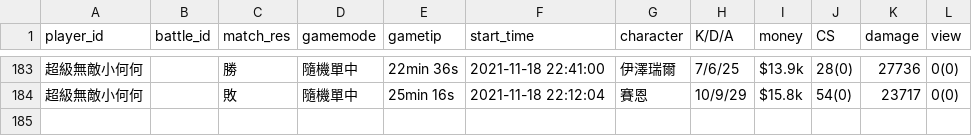
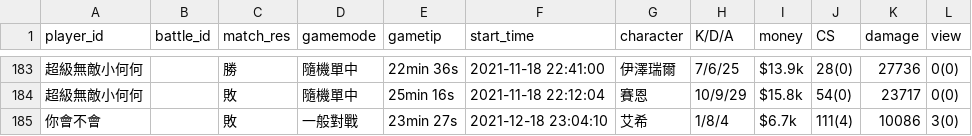
Before and after one commit to ryanlinjui/LoL-helper-linebot, a CSV file: src/analysis/database/game.csv, drawn as a sheet; only a part is shown, gaps mark what is left out; the diff names each change by its address in the sheet, - before the commit and + after, or states it on an @@ line.

```diff
--- a/src/analysis/database/game.csv
+++ b/src/analysis/database/game.csv
+row 185: 你會不會 |  | 敗 | 一般對戰 | 23min 27s | 2021-12-18 23:04:10 | 艾希 | 1/8/4 | $6.7k | 111(4) | 10086 | 3(0)
```
Also changed, not shown: 7 other files.
